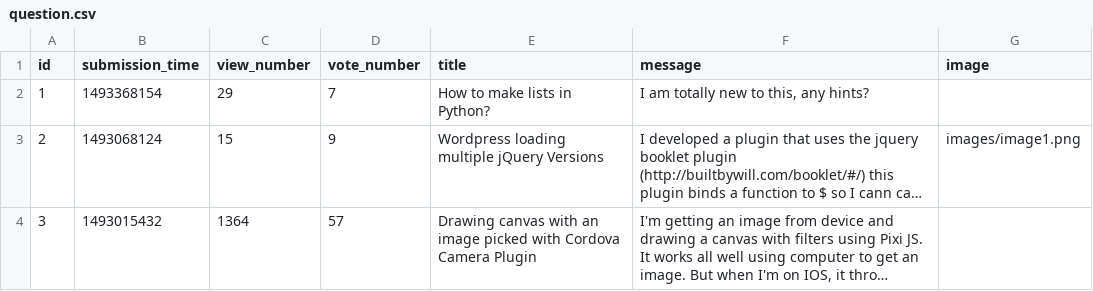
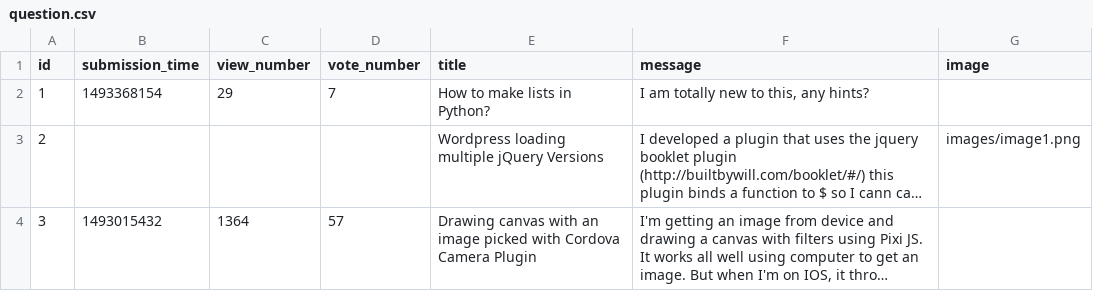
Before and after one commit to 1cetsw/askmate_pycharm, a CSV file: sample_data/question.csv, drawn as a sheet; long unchanged cells end in …; the diff names each change by its address in the sheet, - before the commit and + after, or states it on an @@ line.

```diff
--- a/sample_data/question.csv
+++ b/sample_data/question.csv
-B3 (submission_time): 1493068124
+B3 (submission_time): (empty)
-C3 (view_number): 15
+C3 (view_number): (empty)
-D3 (vote_number): 9
+D3 (vote_number): (empty)
```
Also changed, not shown: question.csv, 16 other files.
